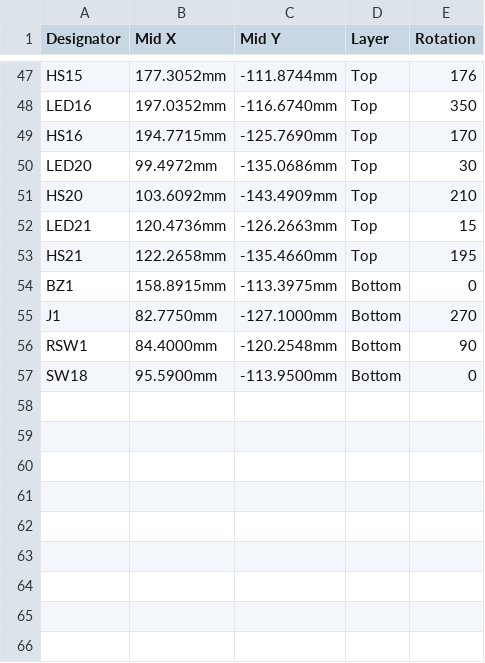
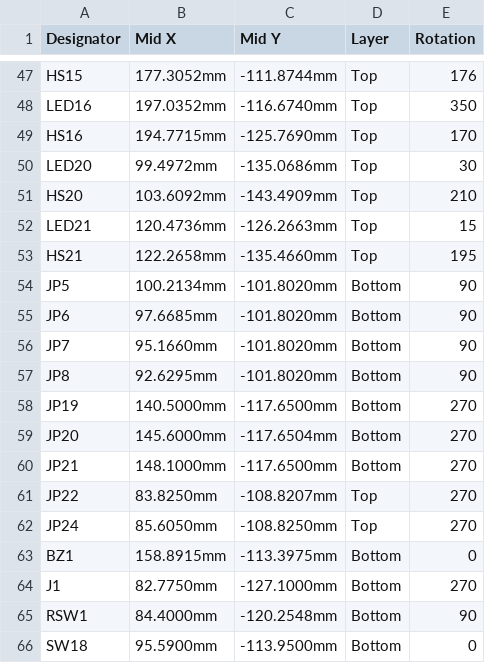
Before and after one commit to scrambletools/klaw, a CSV file: fab/left-half/klaw_1-left-CPL.csv, drawn as a sheet; only a part is shown, gaps mark what is left out; the diff names each change by its address in the sheet, - before the commit and + after, or states it on an @@ line.

```diff
--- a/fab/left-half/klaw_1-left-CPL.csv
+++ b/fab/left-half/klaw_1-left-CPL.csv
+row 54: JP5 | 100.2134mm | -101.8020mm | Bottom | 90
+row 55: JP6 | 97.6685mm | -101.8020mm | Bottom | 90
+row 56: JP7 | 95.1660mm | -101.8020mm | Bottom | 90
+row 57: JP8 | 92.6295mm | -101.8020mm | Bottom | 90
+row 58: JP19 | 140.5000mm | -117.6500mm | Bottom | 270
+row 59: JP20 | 145.6000mm | -117.6504mm | Bottom | 270
+row 60: JP21 | 148.1000mm | -117.6500mm | Bottom | 270
+row 61: JP22 | 83.8250mm | -108.8207mm | Top | 270
+row 62: JP24 | 85.6050mm | -108.8250mm | Top | 270
```
Also changed, not shown: bom/bom_left.csv, bom/bom_right.csv, 21 other files.
